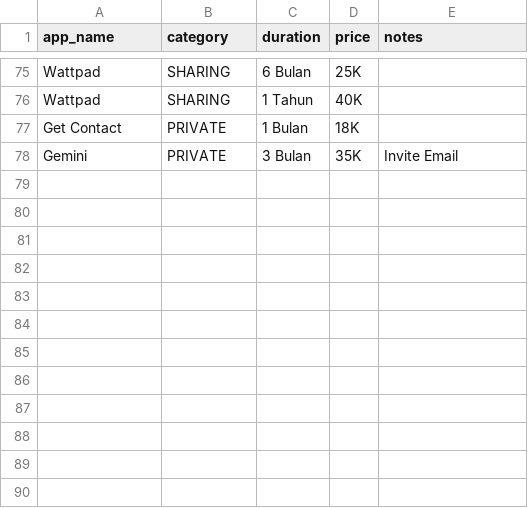
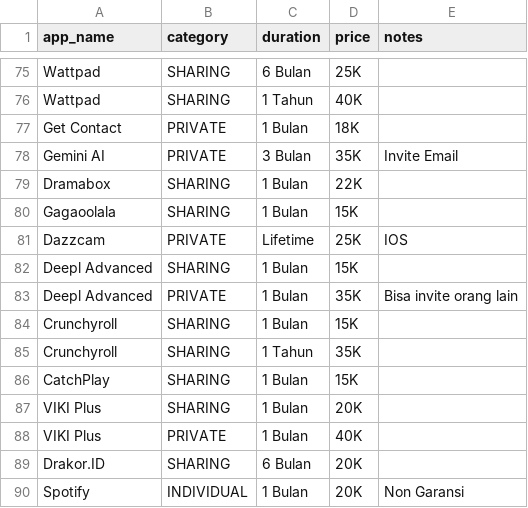
Before and after one commit to steotype/steotype, a CSV file: pricelist.csv, drawn as a sheet; only a part is shown, gaps mark what is left out.

Commit message:
Update pricelist.csv

```diff
--- a/pricelist.csv
+++ b/pricelist.csv
@@ -77,2 +77,14 @@ Wattpad,SHARING,1 Tahun,40K,
 Get Contact,PRIVATE,1 Bulan,18K,
-Gemini,PRIVATE,3 Bulan,35K,Invite Email
+Gemini AI,PRIVATE,3 Bulan,35K,Invite Email
+Dramabox,SHARING,1 Bulan,22K,
+Gagaoolala,SHARING,1 Bulan,15K,
+Dazzcam,PRIVATE,Lifetime,25K,IOS
+Deepl Advanced,SHARING,1 Bulan,15K,
+Deepl Advanced,PRIVATE,1 Bulan,35K,Bisa invite orang lain
+Crunchyroll,SHARING,1 Bulan,15K,
+Crunchyroll,SHARING,1 Tahun,35K,
+CatchPlay,SHARING,1 Bulan,15K,
+VIKI Plus,SHARING,1 Bulan,20K,
+VIKI Plus,PRIVATE,1 Bulan,40K,
+Drakor.ID,SHARING,6 Bulan,20K,
+Spotify,INDIVIDUAL,1 Bulan,20K,Non Garansi
```
